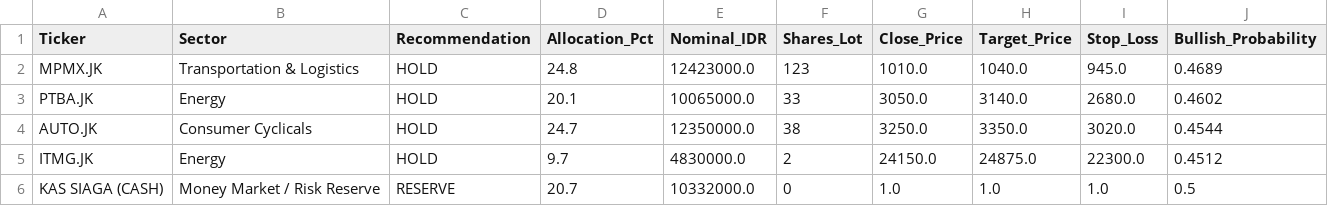
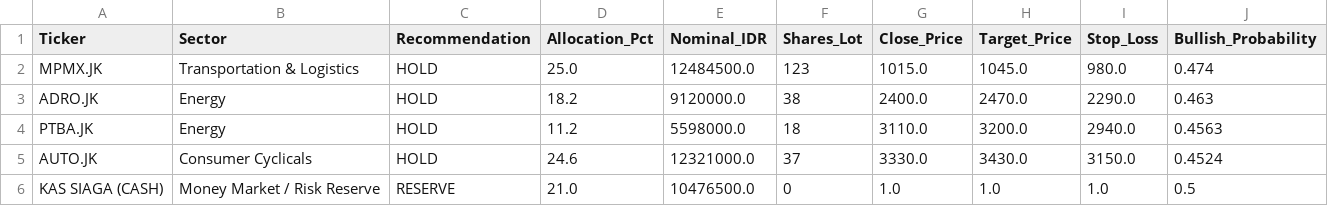
Before and after one commit to Ifan-Apres/stock-market-recommendation, a CSV file: data/processed/latest_portfolio_allocation.csv, drawn as a sheet.

```diff
--- a/data/processed/latest_portfolio_allocation.csv
+++ b/data/processed/latest_portfolio_allocation.csv
@@ -1,6 +1,6 @@
 Ticker,Sector,Recommendation,Allocation_Pct,Nominal_IDR,Shares_Lot,Close_Price,Target_Price,Stop_Loss,Bullish_Probability
-MPMX.JK,Transportation & Logistics,HOLD,24.8,12423000.0,123,1010.0,1040.0,945.0,0.4689
-PTBA.JK,Energy,HOLD,20.1,10065000.0,33,3050.0,3140.0,2680.0,0.4602
-AUTO.JK,Consumer Cyclicals,HOLD,24.7,12350000.0,38,3250.0,3350.0,3020.0,0.4544
-ITMG.JK,Energy,HOLD,9.7,4830000.0,2,24150.0,24875.0,22300.0,0.4512
-KAS SIAGA (CASH),Money Market / Risk Reserve,RESERVE,20.7,10332000.0,0,1.0,1.0,1.0,0.5
+MPMX.JK,Transportation & Logistics,HOLD,25.0,12484500.0,123,1015.0,1045.0,980.0,0.474
+ADRO.JK,Energy,HOLD,18.2,9120000.0,38,2400.0,2470.0,2290.0,0.463
+PTBA.JK,Energy,HOLD,11.2,5598000.0,18,3110.0,3200.0,2940.0,0.4563
+AUTO.JK,Consumer Cyclicals,HOLD,24.6,12321000.0,37,3330.0,3430.0,3150.0,0.4524
+KAS SIAGA (CASH),Money Market / Risk Reserve,RESERVE,21.0,10476500.0,0,1.0,1.0,1.0,0.5
```
Also changed, not shown: data/processed/latest_alpha_recommendations_dividend.csv, data/processed/latest_alpha_recommendations_favorites.csv, 9 other files.
